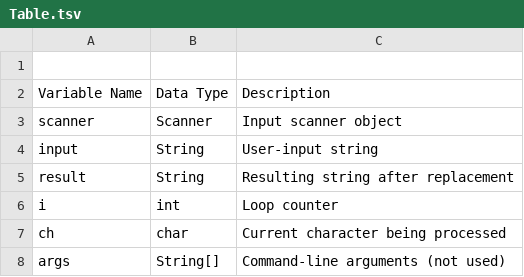
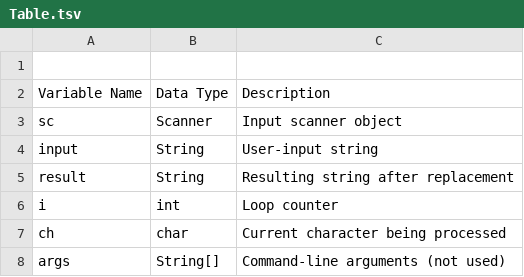
Before and after one commit to YongMe/SchoolProjectclass_12_2024_2.0, a TSV file: Table.tsv, drawn as a sheet.

Commit message:
Update Table.tsv

```diff
--- a/Table.tsv
+++ b/Table.tsv
@@ -2,3 +2,3 @@
 Variable Name	  Data Type	  Description
-scanner	  Scanner	Input scanner object
+sc	  Scanner	Input scanner object
 input	String	User-input string
```
